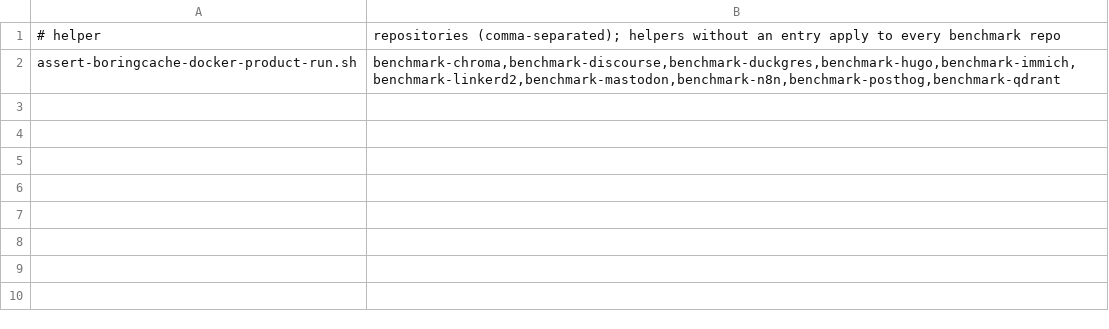
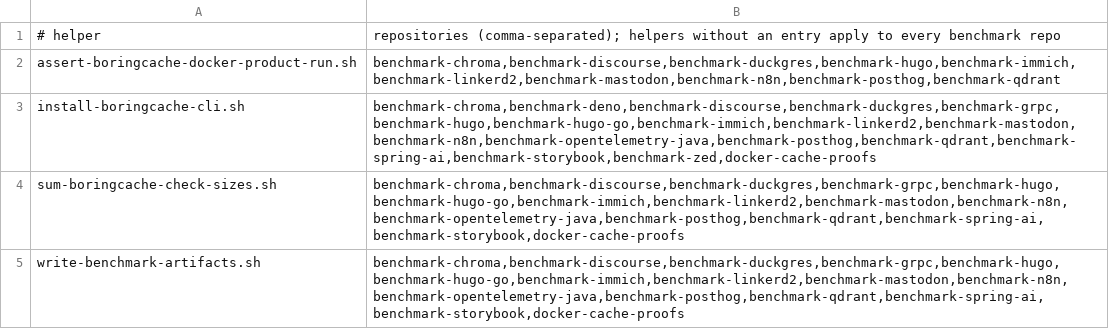
Before and after one commit to boringcache/benchmarks, a TSV file: scripts/canonical/helper-scopes.tsv, drawn as a sheet; the diff names each change by its address in the sheet, - before the commit and + after, or states it on an @@ line.

Commit message:
Scope helpers to active benchmark consumers

```diff
--- a/scripts/canonical/helper-scopes.tsv
+++ b/scripts/canonical/helper-scopes.tsv
+row 3: install-boringcache-cli.sh | benchmark-chroma,benchmark-deno,benchmark-discourse,benchmark-duckgres,benchmark-grpc,benchmark-hugo,benchmark-hugo-go,benchmark-immich,benchmark-linkerd2,benchmark-mastodon,benchmark-n8n,benchmark-opentelemetry-java,benchmark-posthog,benchmark-qdrant,benchmark-spring-ai,benchmark-storybook,benchmark-zed,docker-cache-proofs
+row 4: sum-boringcache-check-sizes.sh | benchmark-chroma,benchmark-discourse,benchmark-duckgres,benchmark-grpc,benchmark-hugo,benchmark-hugo-go,benchmark-immich,benchmark-linkerd2,benchmark-mastodon,benchmark-n8n,benchmark-opentelemetry-java,benchmark-posthog,benchmark-qdrant,benchmark-spring-ai,benchmark-storybook,docker-cache-proofs
+row 5: write-benchmark-artifacts.sh | benchmark-chroma,benchmark-discourse,benchmark-duckgres,benchmark-grpc,benchmark-hugo,benchmark-hugo-go,benchmark-immich,benchmark-linkerd2,benchmark-mastodon,benchmark-n8n,benchmark-opentelemetry-java,benchmark-posthog,benchmark-qdrant,benchmark-spring-ai,benchmark-storybook,docker-cache-proofs
```
